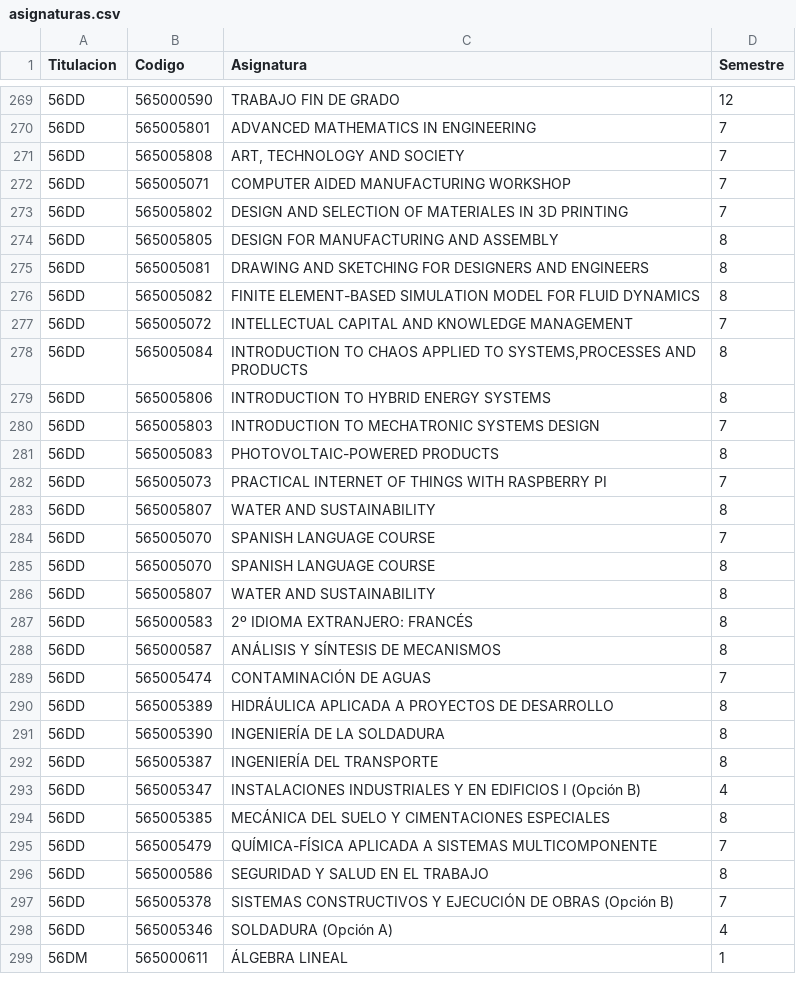
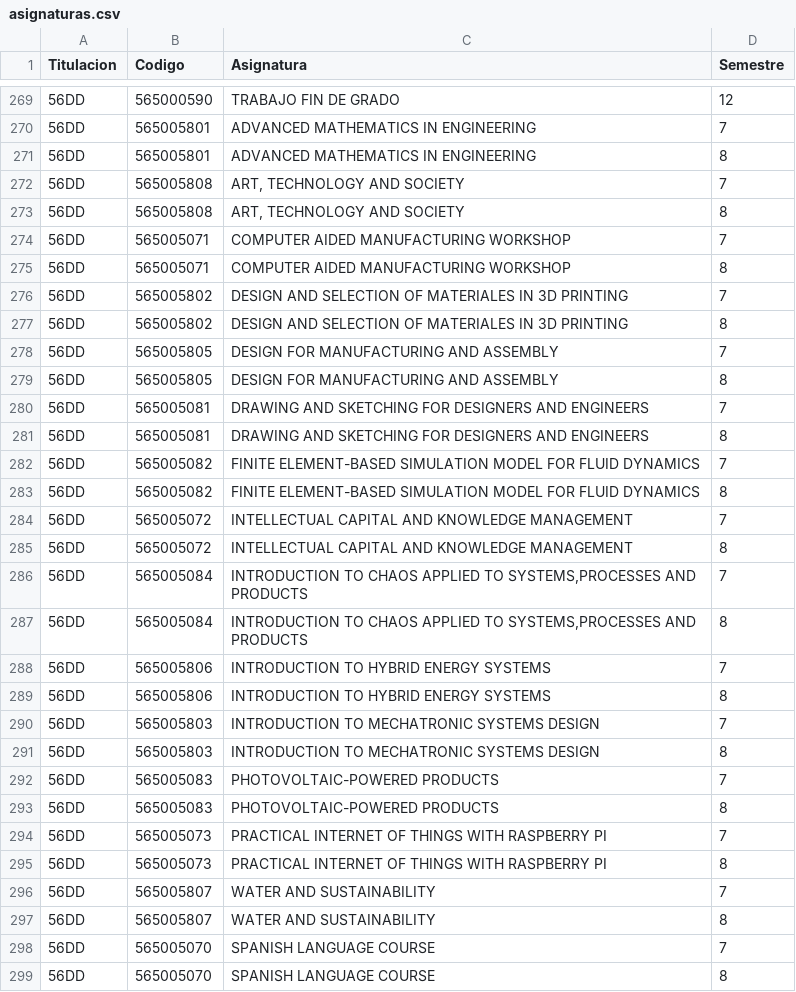
Before and after one commit to SOA-ETSIDI/misc, a CSV file: asignaturas.csv, drawn as a sheet; only a part is shown, gaps mark what is left out; the shorter side is filled out with more unchanged rows; the diff covers the shown part only; the diff names each change by its address in the sheet, - before the commit and + after, or states it on an @@ line.

Commit message:
Las optativas del 56DD son del 7 y del 8

```diff
--- a/asignaturas.csv
+++ b/asignaturas.csv
+row 271: 56DD | 565005801 | ADVANCED MATHEMATICS IN ENGINEERING | 8
+row 273: 56DD | 565005808 | ART, TECHNOLOGY AND SOCIETY | 8
+row 275: 56DD | 565005071 | COMPUTER AIDED MANUFACTURING WORKSHOP | 8
+row 277: 56DD | 565005802 | DESIGN AND SELECTION OF MATERIALES IN 3D PRINTING | 8
+row 278: 56DD | 565005805 | DESIGN FOR MANUFACTURING AND ASSEMBLY | 7
+row 280: 56DD | 565005081 | DRAWING AND SKETCHING FOR DESIGNERS AND ENGINEERS | 7
+row 282: 56DD | 565005082 | FINITE ELEMENT-BASED SIMULATION MODEL FOR FLUID DYNAMICS | 7
+row 285: 56DD | 565005072 | INTELLECTUAL CAPITAL AND KNOWLEDGE MANAGEMENT | 8
+row 286: 56DD | 565005084 | INTRODUCTION TO CHAOS APPLIED TO SYSTEMS,PROCESSES AND PRODUCTS | 7
+row 288: 56DD | 565005806 | INTRODUCTION TO HYBRID ENERGY SYSTEMS | 7
+row 291: 56DD | 565005803 | INTRODUCTION TO MECHATRONIC SYSTEMS DESIGN | 8
+row 292: 56DD | 565005083 | PHOTOVOLTAIC-POWERED PRODUCTS | 7
+row 295: 56DD | 565005073 | PRACTICAL INTERNET OF THINGS WITH RASPBERRY PI | 8
+row 296: 56DD | 565005807 | WATER AND SUSTAINABILITY | 7
```
Also changed, not shown: 1 added row elsewhere in this file.
